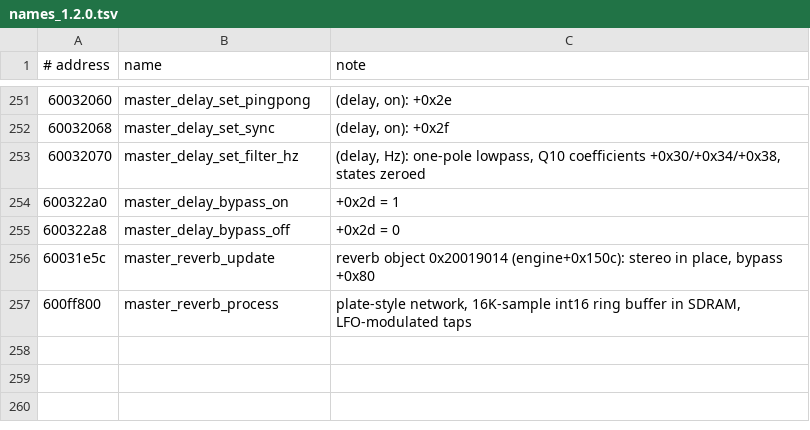
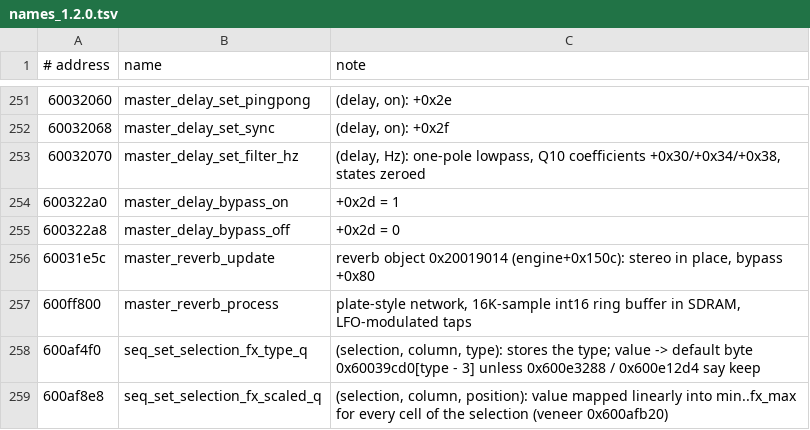
Before and after one commit to FatRodzianko/Modular-Trackular, a TSV file: ghidra/names_1.2.0.tsv, drawn as a sheet; only a part is shown, gaps mark what is left out.

```diff
--- a/ghidra/names_1.2.0.tsv
+++ b/ghidra/names_1.2.0.tsv
@@ -257 +257,3 @@
 600ff800	master_reverb_process	plate-style network, 16K-sample int16 ring buffer in SDRAM, LFO-modulated taps
+600af4f0	seq_set_selection_fx_type_q	(selection, column, type): stores the type; value -> default byte 0x60039cd0[type - 3] unless 0x600e3288 / 0x600e12d4 say keep
+600af8e8	seq_set_selection_fx_scaled_q	(selection, column, position): value mapped linearly into min..fx_max for every cell of the selection (veneer 0x600afb20)
```
Also changed, not shown: 30 other files.
